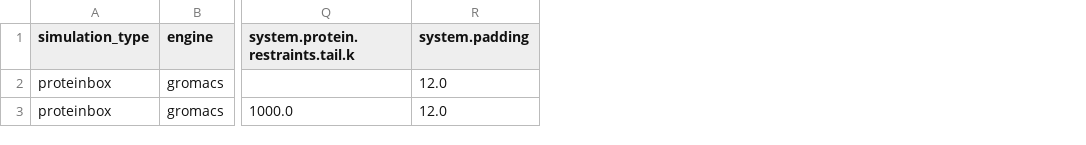
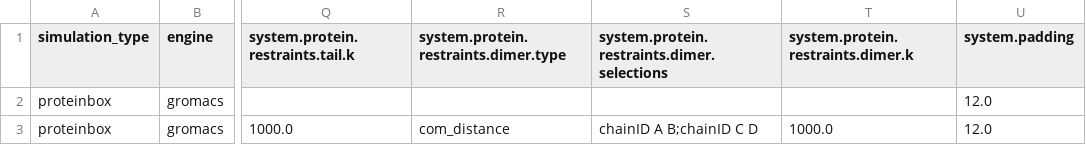
Before and after one commit to emdgroup/mdfactory, a CSV file: examples/proteinbox/proteins_restraints_amber.csv, drawn as a sheet; only a part is shown, gaps mark what is left out; the diff names each change by its address in the sheet, - before the commit and + after, or states it on an @@ line.

Commit message:
Add COM-distance restraints for protein systems

```diff
--- a/examples/proteinbox/proteins_restraints_amber.csv
+++ b/examples/proteinbox/proteins_restraints_amber.csv
+column R, rows 1-3: system.protein.restraints.dimer.type |  | com_distance
+column S, rows 1-3: system.protein.restraints.dimer.selections |  | chainID A B;chainID C D
+column T, rows 1-3: system.protein.restraints.dimer.k |  | 1000.0
```
Also changed, not shown: 24 other files.
